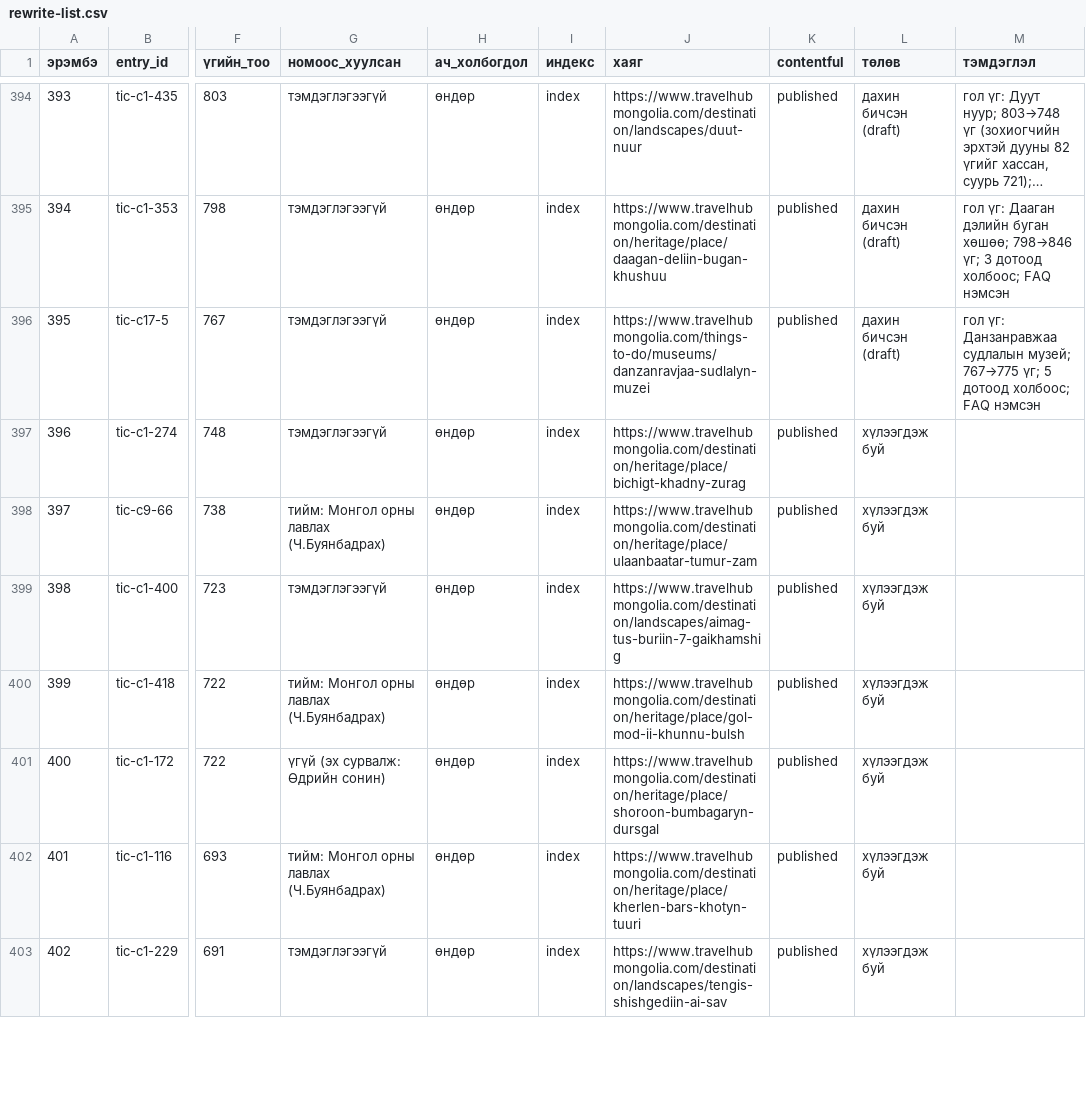
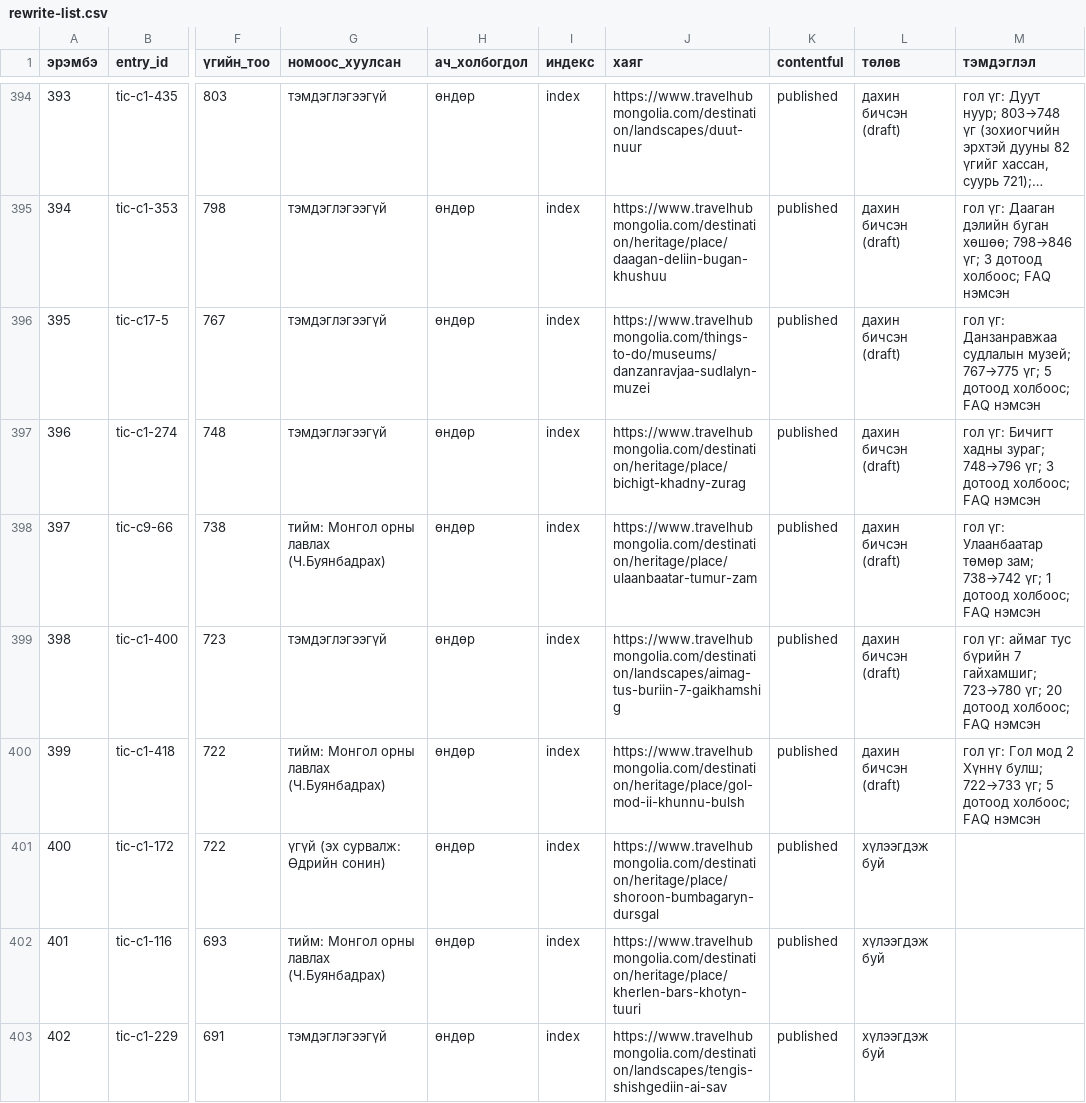
Before and after one commit to joinmemanager/travel-mongolia, a CSV file: docs/plan/rewrite-list.csv, drawn as a sheet; only a part is shown, gaps mark what is left out; long unchanged cells end in …; the diff names each change by its address in the sheet, - before the commit and + after, or states it on an @@ line.

```diff
--- a/docs/plan/rewrite-list.csv
+++ b/docs/plan/rewrite-list.csv
-L397:L400 (төлөв): хүлээгдэж буй
+L397:L400 (төлөв): дахин бичсэн (draft)
-M397 (тэмдэглэл): (empty)
+M397 (тэмдэглэл): гол үг: Бичигт хадны зураг; 748→796 үг; 3 дотоод холбоос; FAQ нэмсэн
-M398 (тэмдэглэл): (empty)
+M398 (тэмдэглэл): гол үг: Улаанбаатар төмөр зам; 738→742 үг; 1 дотоод холбоос; FAQ нэмсэн
-M399 (тэмдэглэл): (empty)
+M399 (тэмдэглэл): гол үг: аймаг тус бүрийн 7 гайхамшиг; 723→780 үг; 20 дотоод холбоос; FAQ нэмсэн
-M400 (тэмдэглэл): (empty)
+M400 (тэмдэглэл): гол үг: Гол мод 2 Хүннү булш; 722→733 үг; 5 дотоод холбоос; FAQ нэмсэн
```
Also changed, not shown: 5 other files.
